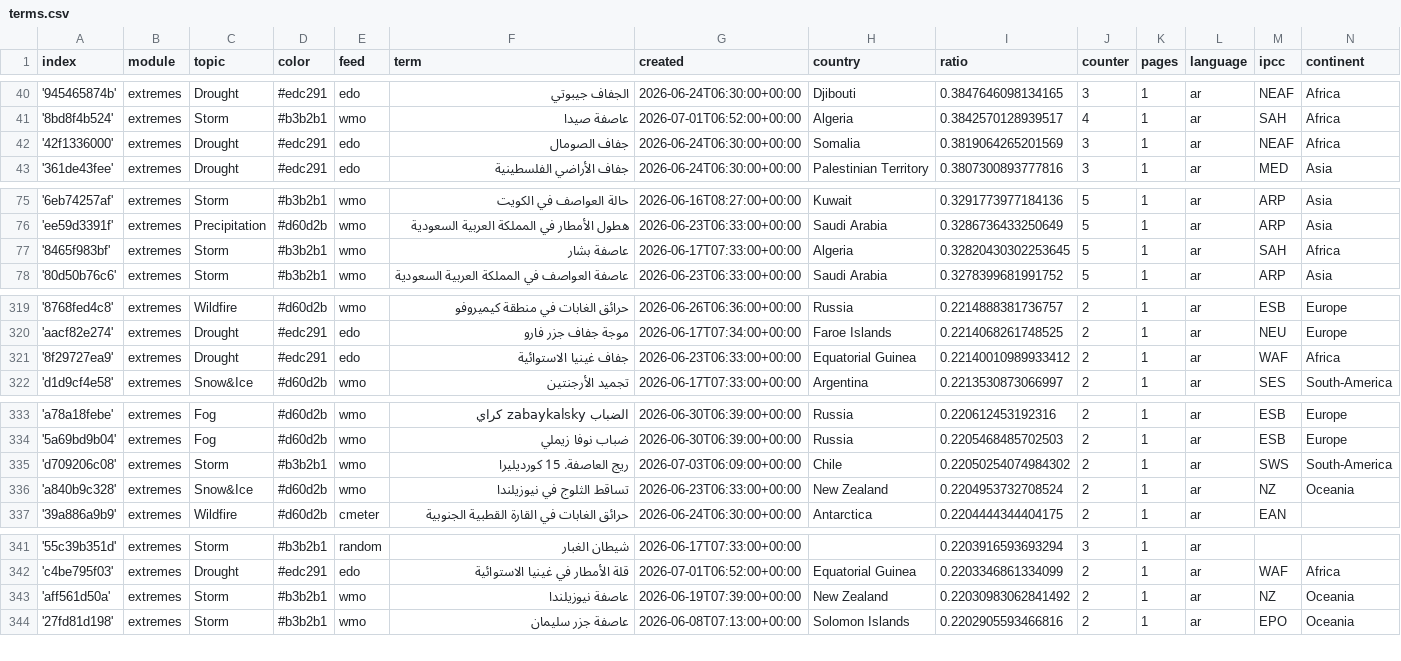
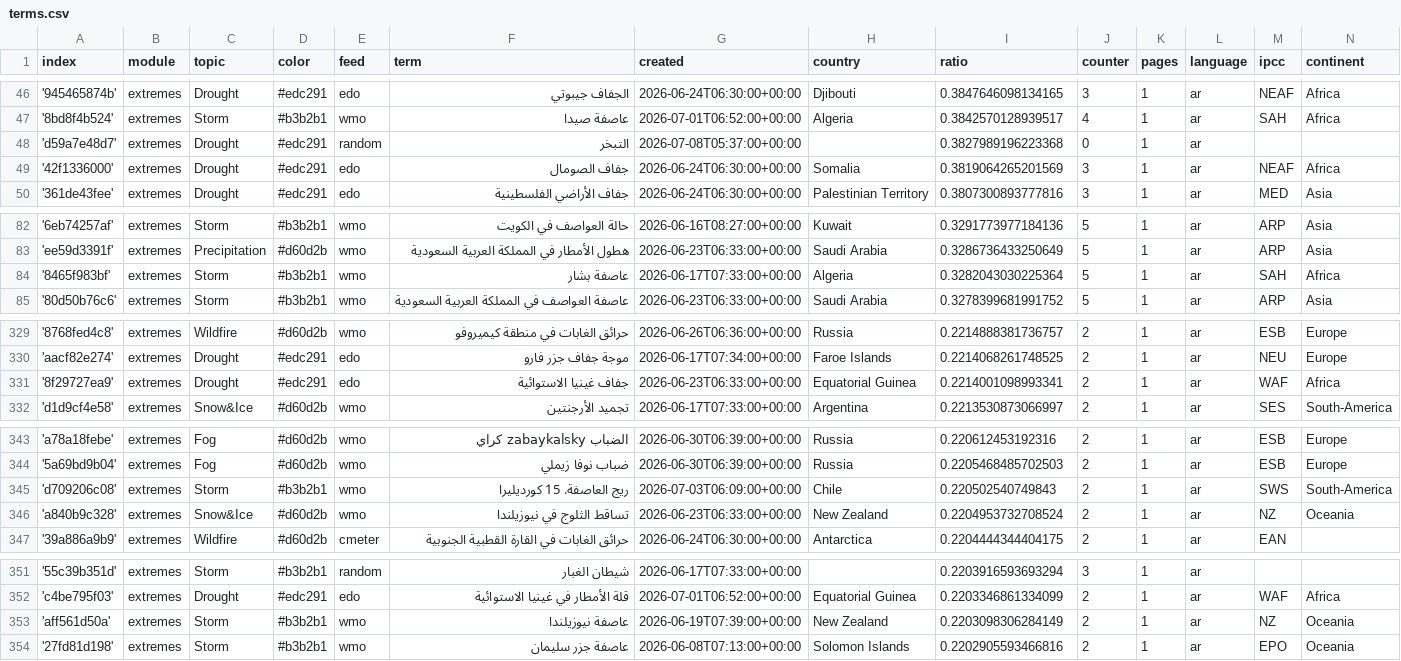
Before and after one commit to MarcoL95-News25/ArabianExtremes, a CSV file: terms.csv, drawn as a sheet; only a part is shown, gaps mark what is left out; the diff covers the shown part only.

```diff
--- a/terms.csv
+++ b/terms.csv
@@ -41,2 +47,3 @@ index,module,topic,color,feed,term,created,country,ratio,counter,pages,language,
 '8bd8f4b524',extremes,Storm,#b3b2b1,wmo,عاصفة صيدا,2026-07-01T06:52:00+00:00,Algeria,0.3842570128939517,4,1,ar,SAH,Africa
+'d59a7e48d7',extremes,Drought,#edc291,random,التبخر,2026-07-08T05:37:00+00:00,,0.3827989196223368,0,1,ar,,
 '42f1336000',extremes,Drought,#edc291,edo,جفاف الصومال,2026-06-24T06:30:00+00:00,Somalia,0.3819064265201569,3,1,ar,NEAF,Africa
@@ -76,3 +83,3 @@ index,module,topic,color,feed,term,created,country,ratio,counter,pages,language,
 'ee59d3391f',extremes,Precipitation,#d60d2b,wmo,هطول الأمطار في المملكة العربية السعودية,2026-06-23T06:33:00+00:00,Saudi Arabia,0.3286736433250649,5,1,ar,ARP,Asia
-'8465f983bf',extremes,Storm,#b3b2b1,wmo,عاصفة بشار,2026-06-17T07:33:00+00:00,Algeria,0.32820430302253645,5,1,ar,SAH,Africa
+'8465f983bf',extremes,Storm,#b3b2b1,wmo,عاصفة بشار,2026-06-17T07:33:00+00:00,Algeria,0.3282043030225364,5,1,ar,SAH,Africa
 '80d50b76c6',extremes,Storm,#b3b2b1,wmo,عاصفة العواصف في المملكة العربية السعودية,2026-06-23T06:33:00+00:00,Saudi Arabia,0.3278399681991752,5,1,ar,ARP,Asia
@@ -320,3 +330,3 @@ index,module,topic,color,feed,term,created,country,ratio,counter,pages,language,
 'aacf82e274',extremes,Drought,#edc291,edo,موجة جفاف جزر فارو,2026-06-17T07:34:00+00:00,Faroe Islands,0.2214068261748525,2,1,ar,NEU,Europe
-'8f29727ea9',extremes,Drought,#edc291,edo,جفاف غينيا الاستوائية,2026-06-23T06:33:00+00:00,Equatorial Guinea,0.22140010989933412,2,1,ar,WAF,Africa
+'8f29727ea9',extremes,Drought,#edc291,edo,جفاف غينيا الاستوائية,2026-06-23T06:33:00+00:00,Equatorial Guinea,0.2214001098993341,2,1,ar,WAF,Africa
 'd1d9cf4e58',extremes,Snow&Ice,#d60d2b,wmo,تجميد الأرجنتين,2026-06-17T07:33:00+00:00,Argentina,0.2213530873066997,2,1,ar,SES,South-America
@@ -334,3 +344,3 @@ index,module,topic,color,feed,term,created,country,ratio,counter,pages,language,
 '5a69bd9b04',extremes,Fog,#d60d2b,wmo,ضباب نوفا زيملي,2026-06-30T06:39:00+00:00,Russia,0.2205468485702503,2,1,ar,ESB,Europe
-'d709206c08',extremes,Storm,#b3b2b1,wmo,ريج العاصفة. 15 كورديليرا,2026-07-03T06:09:00+00:00,Chile,0.22050254074984302,2,1,ar,SWS,South-America
+'d709206c08',extremes,Storm,#b3b2b1,wmo,ريج العاصفة. 15 كورديليرا,2026-07-03T06:09:00+00:00,Chile,0.220502540749843,2,1,ar,SWS,South-America
 'a840b9c328',extremes,Snow&Ice,#d60d2b,wmo,تساقط الثلوج في نيوزيلندا,2026-06-23T06:33:00+00:00,New Zealand,0.2204953732708524,2,1,ar,NZ,Oceania
@@ -342,3 +352,3 @@ index,module,topic,color,feed,term,created,country,ratio,counter,pages,language,
 'c4be795f03',extremes,Drought,#edc291,edo,قلة الأمطار في غينيا الاستوائية,2026-07-01T06:52:00+00:00,Equatorial Guinea,0.2203346861334099,2,1,ar,WAF,Africa
-'aff561d50a',extremes,Storm,#b3b2b1,wmo,عاصفة نيوزيلندا,2026-06-19T07:39:00+00:00,New Zealand,0.22030983062841492,2,1,ar,NZ,Oceania
+'aff561d50a',extremes,Storm,#b3b2b1,wmo,عاصفة نيوزيلندا,2026-06-19T07:39:00+00:00,New Zealand,0.2203098306284149,2,1,ar,NZ,Oceania
 '27fd81d198',extremes,Storm,#b3b2b1,wmo,عاصفة جزر سليمان,2026-06-08T07:13:00+00:00,Solomon Islands,0.2202905593466816,2,1,ar,EPO,Oceania
```
Also changed, not shown: 9 added rows elsewhere in this file.
